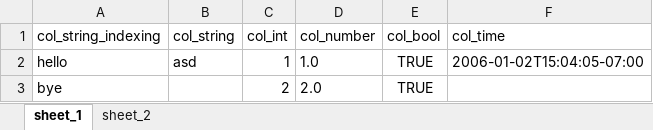
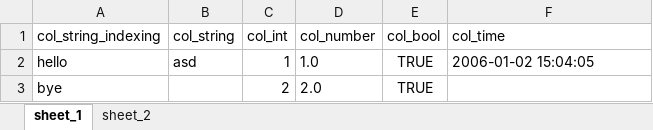
Before and after one commit to coze-dev/coze-studio, an Excel workbook: backend/domain/knowledge/parser/builtin/test_data/test_xlsx.xlsx, sheet sheet_1, drawn as a sheet; values as stored, in another font and other column widths than the file's, no borders; the diff names each change by its address in the sheet, - before the commit and + after, or states it on an @@ line.

```diff
--- a/backend/domain/knowledge/parser/builtin/test_data/test_xlsx.xlsx (sheet sheet_1)
+++ b/backend/domain/knowledge/parser/builtin/test_data/test_xlsx.xlsx (sheet sheet_1)
-F2 (col_time): 2006-01-02T15:04:05-07:00
+F2 (col_time): 2006-01-02 15:04:05
```
Also changed, not shown: 4 other files.
